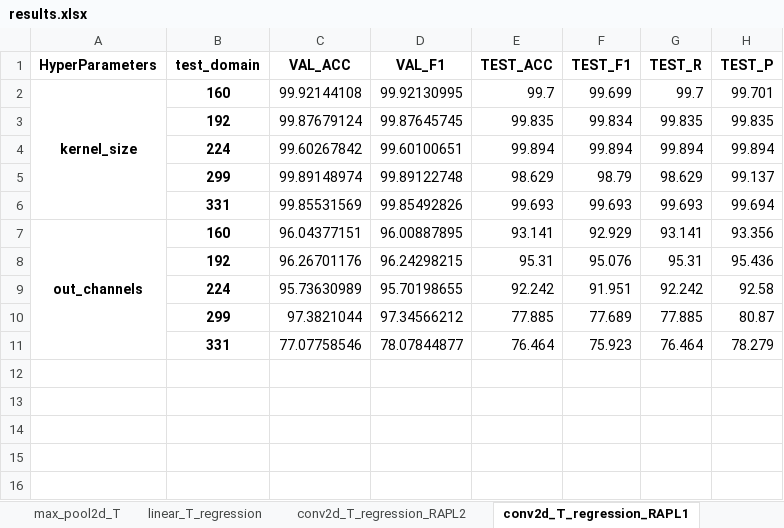
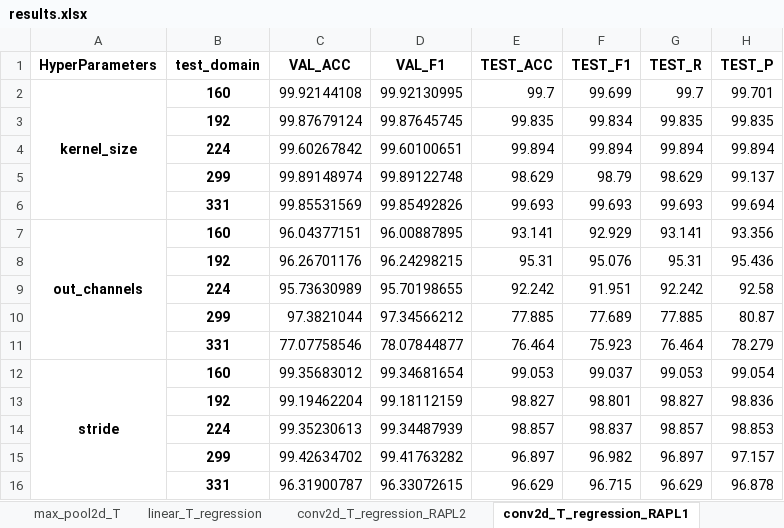
Before and after one commit to dakangaa/DeepTheft, an Excel workbook: results/results.xlsx, sheet conv2d_T_regression_RAPL1, drawn as a sheet; values as stored, in another font and other column widths than the file's, no borders; the diff names each change by its address in the sheet, - before the commit and + after, or states it on an @@ line.

Commit message:
添加S的测试

```diff
--- a/results/results.xlsx (sheet conv2d_T_regression_RAPL1)
+++ b/results/results.xlsx (sheet conv2d_T_regression_RAPL1)
+row 12: stride | 160 | 99.35683012 | 99.34681654 | 99.053 | 99.037 | 99.053 | 99.054
+row 13:  | 192 | 99.19462204 | 99.18112159 | 98.827 | 98.801 | 98.827 | 98.836
+row 14:  | 224 | 99.35230613 | 99.34487939 | 98.857 | 98.837 | 98.857 | 98.853
+row 15:  | 299 | 99.42634702 | 99.41763282 | 96.897 | 96.982 | 96.897 | 97.157
+row 16:  | 331 | 96.31900787 | 96.33072615 | 96.629 | 96.715 | 96.629 | 96.878
```
Also changed, not shown: sheet conv2d_T_regression_RAPL2.
